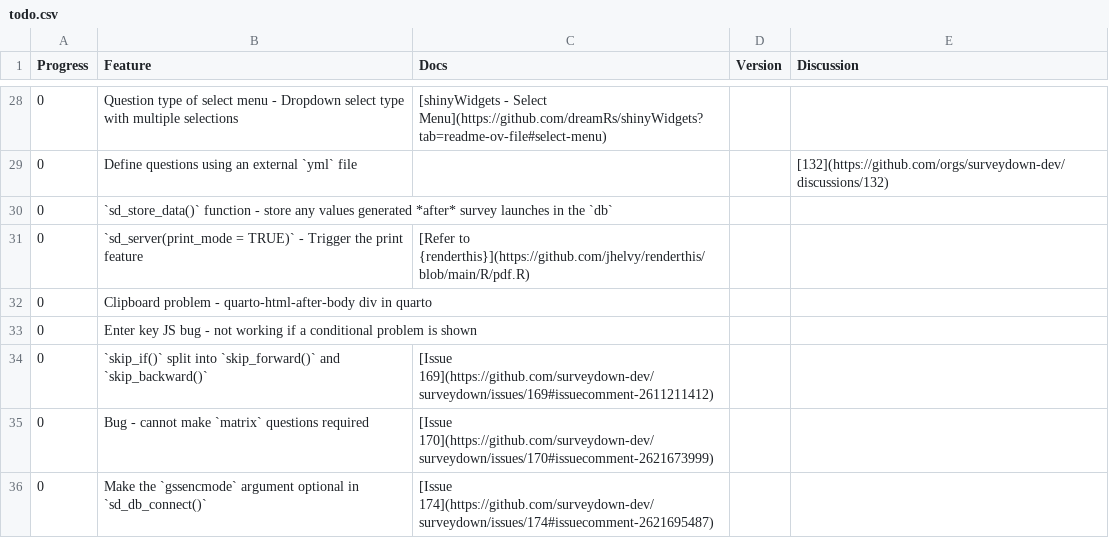
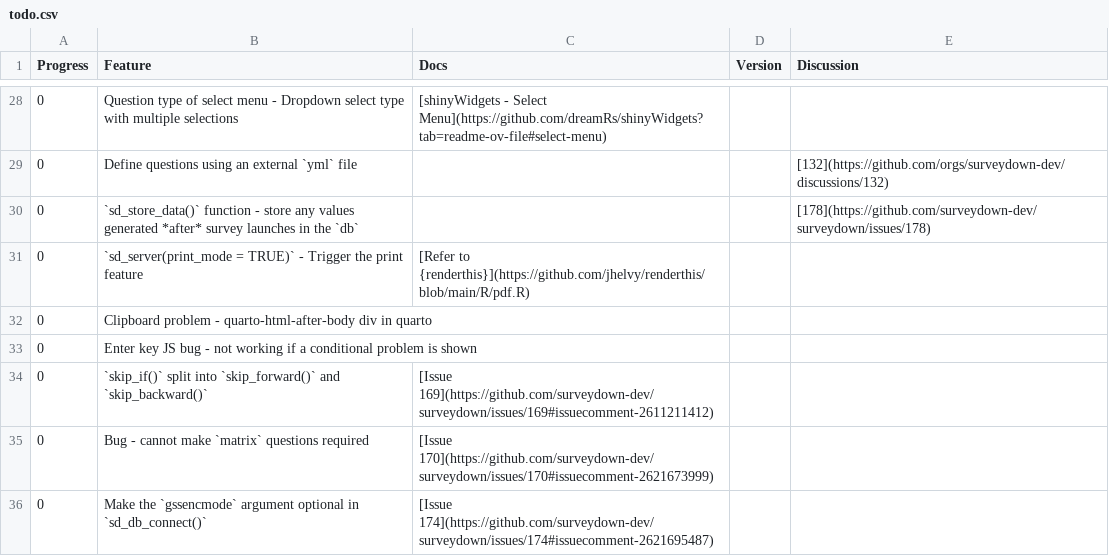
Before and after one commit to surveydown-dev/todo, a CSV file: todo.csv, drawn as a sheet; only a part is shown, gaps mark what is left out.

Commit message:
add #178 to list

```diff
--- a/todo.csv
+++ b/todo.csv
@@ -29,3 +29,3 @@ Progress,Feature,Docs,Version,Discussion
 0,Define questions using an external `yml` file,,,[132](https://github.com/orgs/surveydown-dev/discussions/132)
-0,`sd_store_data()` function - store any values generated *after* survey launches in the `db`,,,
+0,`sd_store_data()` function - store any values generated *after* survey launches in the `db`,,,[178](https://github.com/surveydown-dev/surveydown/issues/178)
 0,`sd_server(print_mode = TRUE)` - Trigger the print feature,[Refer to {renderthis}](https://github.com/jhelvy/renderthis/blob/main/R/pdf.R),,
```
Also changed, not shown: 1 other file.
